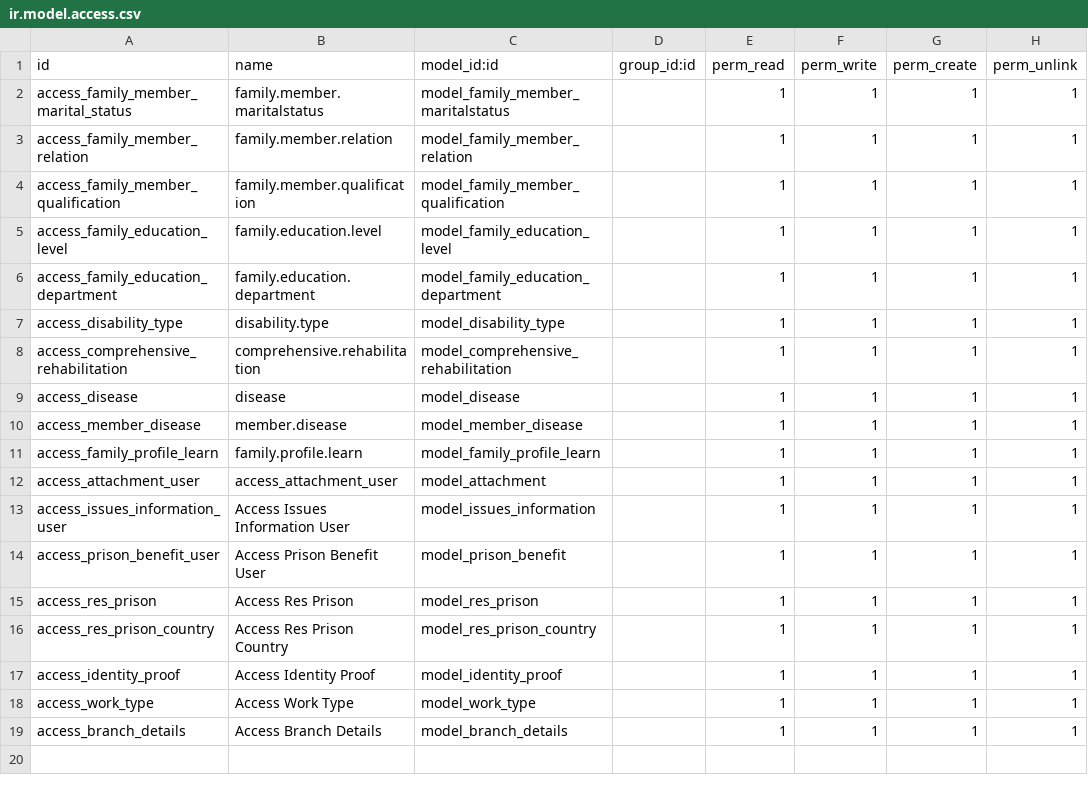
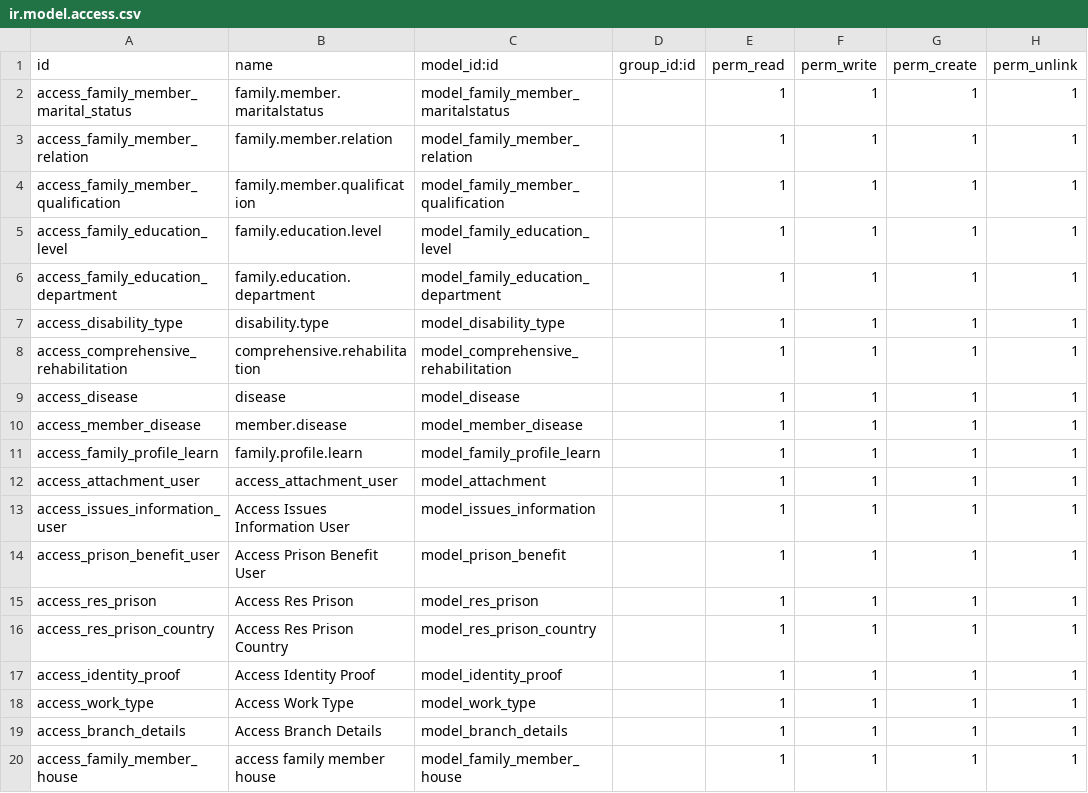
Before and after one commit to bayan4nas/odex25, a CSV file: odex25_ensan/trahum_benefits/security/ir.model.access.csv, drawn as a sheet.

Commit message:
adding housing security

```diff
--- a/odex25_ensan/trahum_benefits/security/ir.model.access.csv
+++ b/odex25_ensan/trahum_benefits/security/ir.model.access.csv
@@ -19 +19,2 @@ access_work_type,Access Work Type,model_work_type,,1,1,1,1
 access_branch_details,Access Branch Details,model_branch_details,,1,1,1,1
+access_family_member_house,access family member house,model_family_member_house,,1,1,1,1
```
